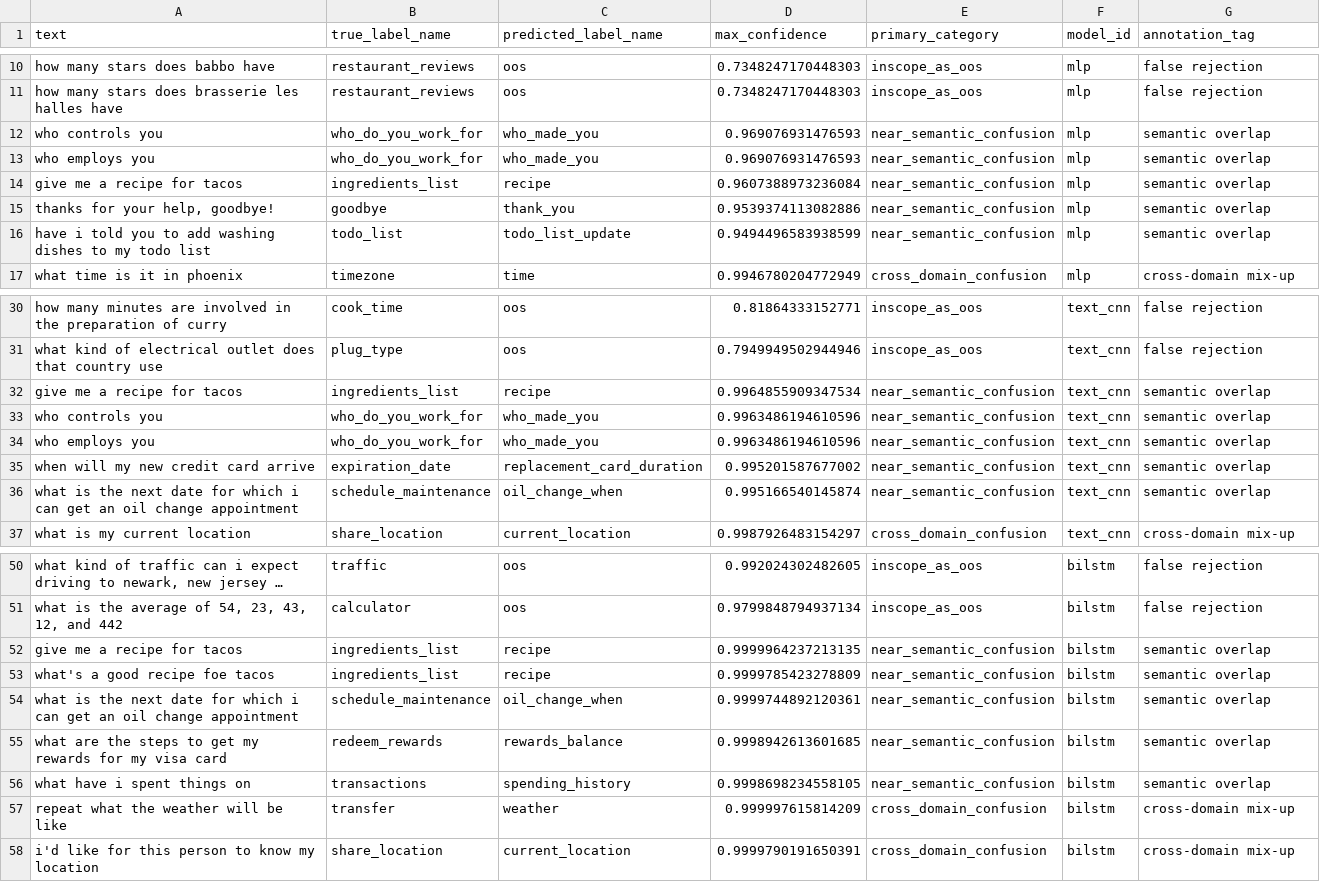
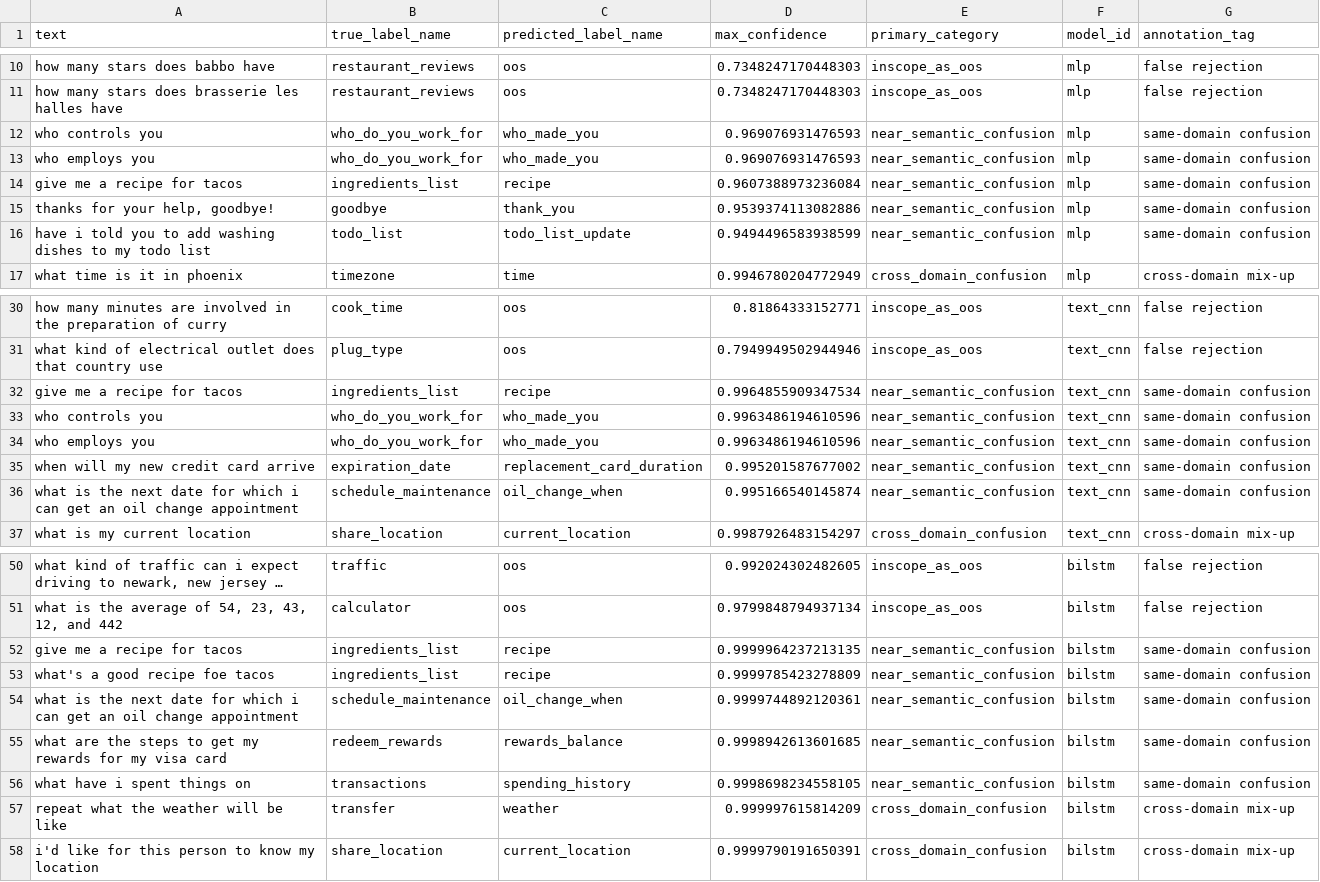
Before and after one commit to alexiwoh/clinc150-project, a CSV file: outputs/shared/analysis/curated_report_examples.csv, drawn as a sheet; only a part is shown, gaps mark what is left out; long unchanged cells end in …; the diff names each change by its address in the sheet, - before the commit and + after, or states it on an @@ line.

Commit message:
Correct heuristic coverage and recommendations in generated analysis

```diff
--- a/outputs/shared/analysis/curated_report_examples.csv
+++ b/outputs/shared/analysis/curated_report_examples.csv
-G12:G16 (annotation_tag): semantic overlap
+G12:G16 (annotation_tag): same-domain confusion
-G32:G36 (annotation_tag): semantic overlap
+G32:G36 (annotation_tag): same-domain confusion
-G52:G56 (annotation_tag): semantic overlap
+G52:G56 (annotation_tag): same-domain confusion
```
Also changed, not shown: 18 other files.
